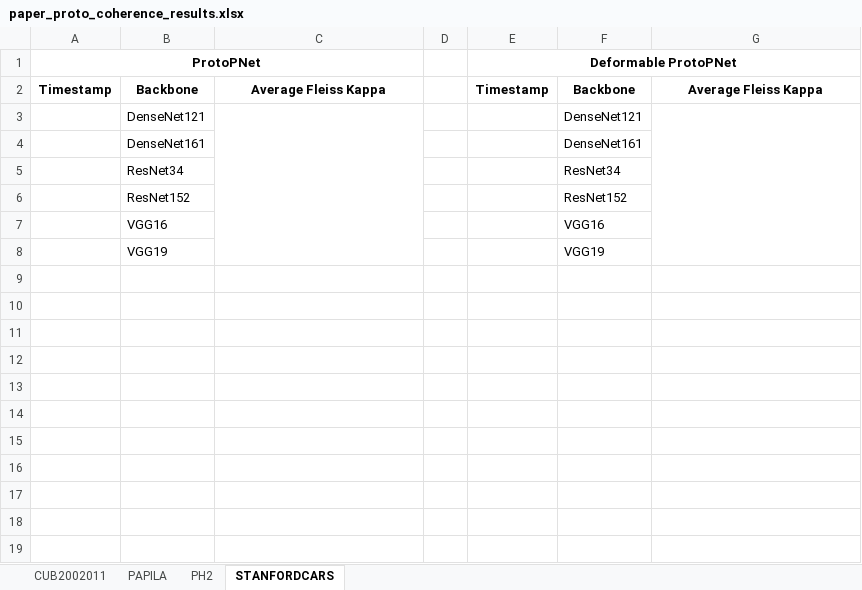
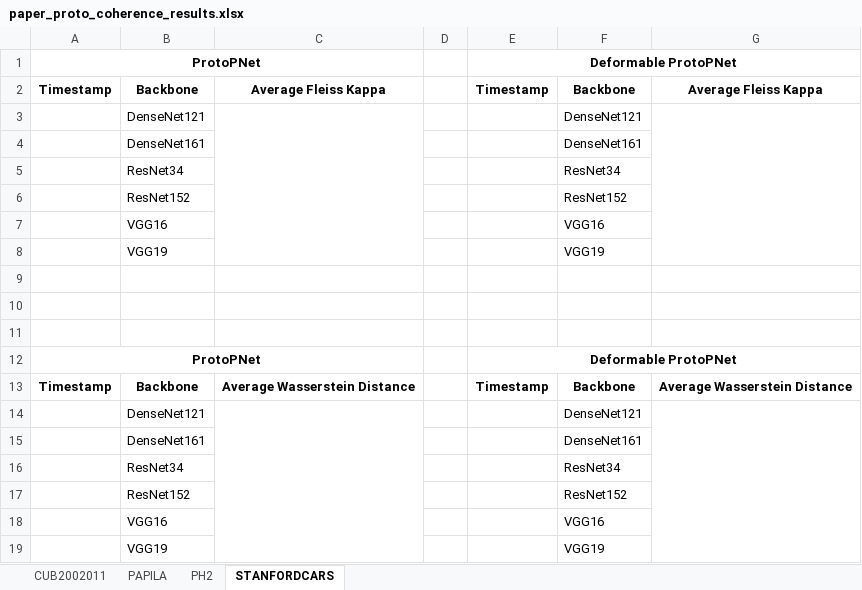
Before and after one commit to TiagoFilipeSousaGoncalves/proto-counterfactuals, an Excel workbook: paper/paper_proto_coherence_results.xlsx, sheet STANFORDCARS, drawn as a sheet; values as stored, in another font and other column widths than the file's, no borders; the diff names each change by its address in the sheet, - before the commit and + after, or states it on an @@ line.

```diff
--- a/paper/paper_proto_coherence_results.xlsx (sheet STANFORDCARS)
+++ b/paper/paper_proto_coherence_results.xlsx (sheet STANFORDCARS)
+row 9: (empty)
+row 10: (empty)
+row 11: (empty)
+row 12: ProtoPNet |  |  |  | Deformable ProtoPNet
+row 13: Timestamp | Backbone | Average Wasserstein Distance |  | Timestamp | Backbone | Average Wasserstein Distance
+row 14:  | DenseNet121 |  |  |  | DenseNet121
+row 15:  | DenseNet161 |  |  |  | DenseNet161
+row 16:  | ResNet34 |  |  |  | ResNet34
+row 17:  | ResNet152 |  |  |  | ResNet152
+row 18:  | VGG16 |  |  |  | VGG16
+row 19:  | VGG19 |  |  |  | VGG19
```
Also changed, not shown: sheet PAPILA, sheet PH2, sheet CUB2002011, paper/paper_acc_results.xlsx, paper/paper_cntf_coherence_results.xlsx.
